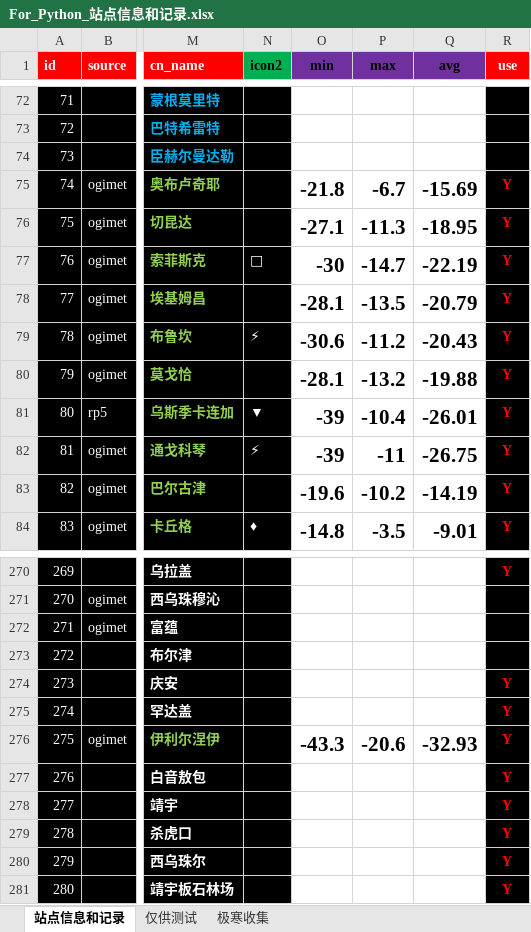
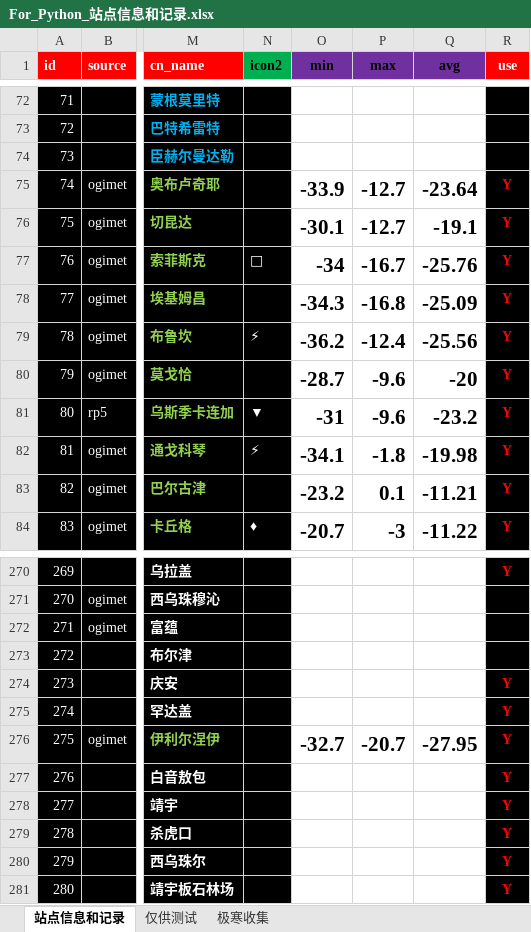
Before and after one commit to qkvkql/default, an Excel workbook: 气象/For_Python_站点信息和记录.xlsx, sheet 站点信息和记录, drawn as a sheet; only a part is shown, gaps mark what is left out; values as stored, in another font and other column widths than the file's, no borders; conditional formats not drawn; the diff covers the shown part only; the diff names each change by its address in the sheet, - before the commit and + after, or states it on an @@ line.

```diff
--- a/气象/For_Python_站点信息和记录.xlsx (sheet 站点信息和记录)
+++ b/气象/For_Python_站点信息和记录.xlsx (sheet 站点信息和记录)
-O75 (min): -21.8
+O75 (min): -33.9
-P75 (max): -6.7
+P75 (max): -12.7
-Q75 (avg): -15.69
+Q75 (avg): -23.64
-O76 (min): -27.1
+O76 (min): -30.1
-P76 (max): -11.3
+P76 (max): -12.7
-Q76 (avg): -18.95
+Q76 (avg): -19.1
-O77 (min): -30
+O77 (min): -34
-P77 (max): -14.7
+P77 (max): -16.7
-Q77 (avg): -22.19
+Q77 (avg): -25.76
-O78 (min): -28.1
+O78 (min): -34.3
-P78 (max): -13.5
+P78 (max): -16.8
-Q78 (avg): -20.79
+Q78 (avg): -25.09
-O79 (min): -30.6
+O79 (min): -36.2
-P79 (max): -11.2
+P79 (max): -12.4
-Q79 (avg): -20.43
+Q79 (avg): -25.56
-O80 (min): -28.1
+O80 (min): -28.7
-P80 (max): -13.2
+P80 (max): -9.6
-Q80 (avg): -19.88
+Q80 (avg): -20
-O81 (min): -39
+O81 (min): -31
-P81 (max): -10.4
+P81 (max): -9.6
-Q81 (avg): -26.01
+Q81 (avg): -23.2
-O82 (min): -39
+O82 (min): -34.1
-P82 (max): -11
+P82 (max): -1.8
-Q82 (avg): -26.75
+Q82 (avg): -19.98
-O83 (min): -19.6
+O83 (min): -23.2
-P83 (max): -10.2
+P83 (max): 0.1
-Q83 (avg): -14.19
+Q83 (avg): -11.21
-O84 (min): -14.8
+O84 (min): -20.7
-P84 (max): -3.5
+P84 (max): -3
-Q84 (avg): -9.01
+Q84 (avg): -11.22
-O276 (min): -43.3
+O276 (min): -32.7
-P276 (max): -20.6
+P276 (max): -20.7
-Q276 (avg): -32.93
+Q276 (avg): -27.95
```
Also changed, not shown: 288 edited cells elsewhere in this sheet, 气象/蒙古存档.xlsx, 气象/蒙古气象/蒙古-50记录 & 东亚极端冷月均温排名.xlsx.
